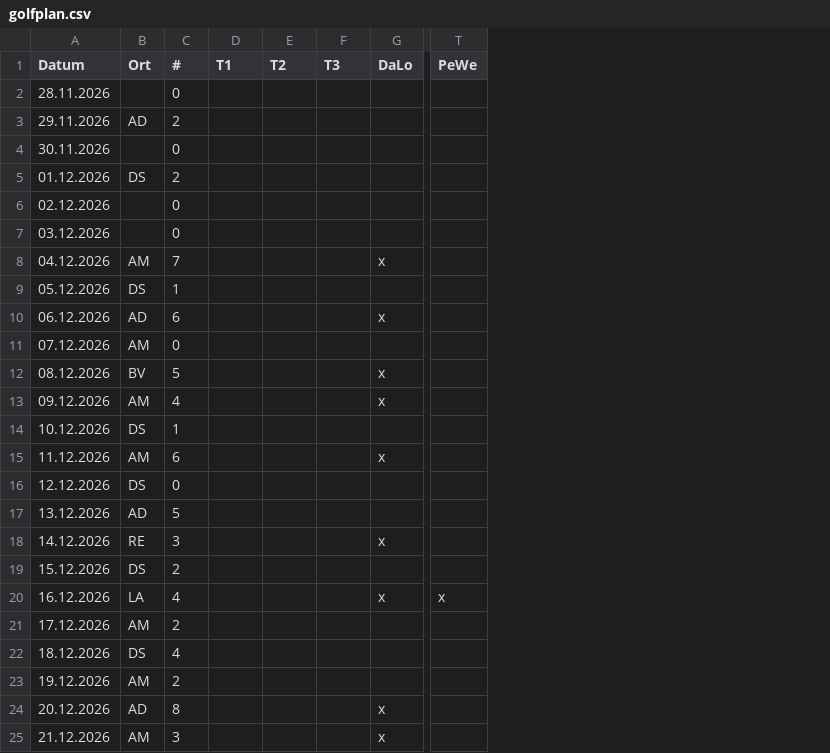
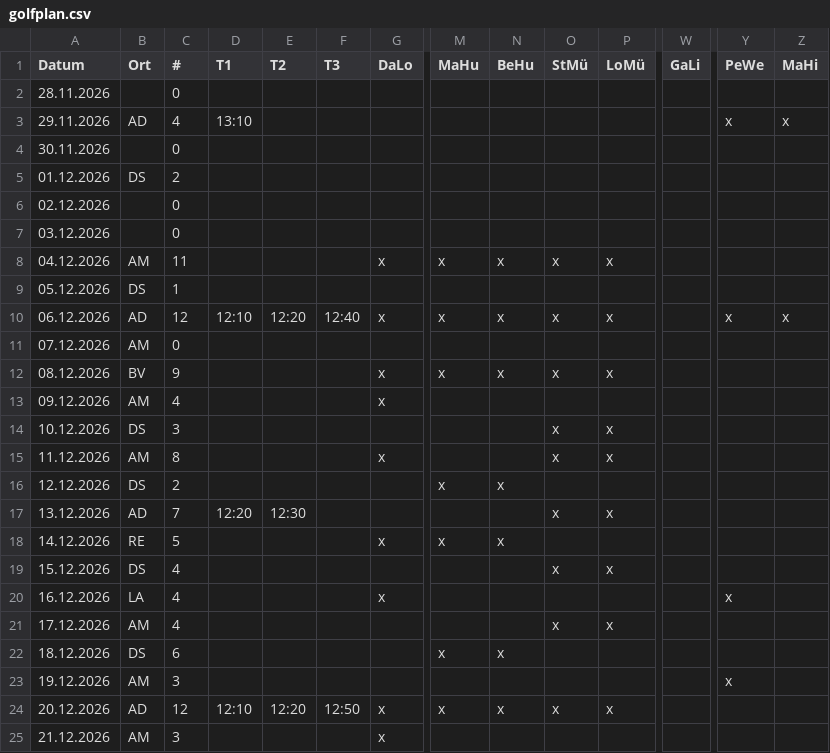
Before and after one commit to DarioLorenzon/Teneriffa, a CSV file: golfplan.csv, drawn as a sheet; only a part is shown, gaps mark what is left out; addresses are those after the commit; the diff covers the shown part only; the diff names each change by its address in the sheet, - before the commit and + after, or states it on an @@ line.

Commit message:
Update golfplan.csv

```diff
--- a/golfplan.csv
+++ b/golfplan.csv
+column M (MaHu), rows 8-24: x |  | x |  | x |  |  |  | x |  | x |  |  |  | x |  | x
+column N (BeHu), rows 8-24: x |  | x |  | x |  |  |  | x |  | x |  |  |  | x |  | x
+column O (StMü), rows 8-24: x |  | x |  | x |  | x | x |  | x |  | x |  | x |  |  | x
+column P (LoMü), rows 8-24: x |  | x |  | x |  | x | x |  | x |  | x |  | x |  |  | x
+column W (GaLi), empty
+column Z (MaHi), rows 3-10: x |  |  |  |  |  |  | x
-C3 (#): 2
+C3 (#): 4
-D3 (T1): (empty)
+D3 (T1): 13:10
-Y3 (PeWe): (empty)
+Y3 (PeWe): x
-C8 (#): 7
+C8 (#): 11
-C10 (#): 6
+C10 (#): 12
-D10 (T1): (empty)
+D10 (T1): 12:10
-E10 (T2): (empty)
+E10 (T2): 12:20
-F10 (T3): (empty)
+F10 (T3): 12:40
-Y10 (PeWe): (empty)
+Y10 (PeWe): x
-C12 (#): 5
+C12 (#): 9
-C14 (#): 1
+C14 (#): 3
-C15 (#): 6
+C15 (#): 8
-C16 (#): 0
+C16 (#): 2
-C17 (#): 5
+C17 (#): 7
-D17 (T1): (empty)
+D17 (T1): 12:20
-E17 (T2): (empty)
+E17 (T2): 12:30
-C18 (#): 3
+C18 (#): 5
-C19 (#): 2
+C19 (#): 4
-C21 (#): 2
+C21 (#): 4
-C22 (#): 4
+C22 (#): 6
-C23 (#): 2
+C23 (#): 3
-Y23 (PeWe): (empty)
+Y23 (PeWe): x
-C24 (#): 8
+C24 (#): 12
-D24 (T1): (empty)
+D24 (T1): 12:10
-E24 (T2): (empty)
+E24 (T2): 12:20
-F24 (T3): (empty)
+F24 (T3): 12:50
```
Also changed, not shown: 40 edited cells elsewhere in this file.
